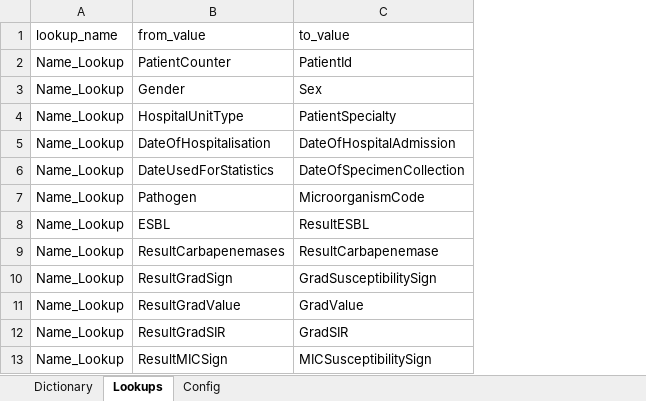
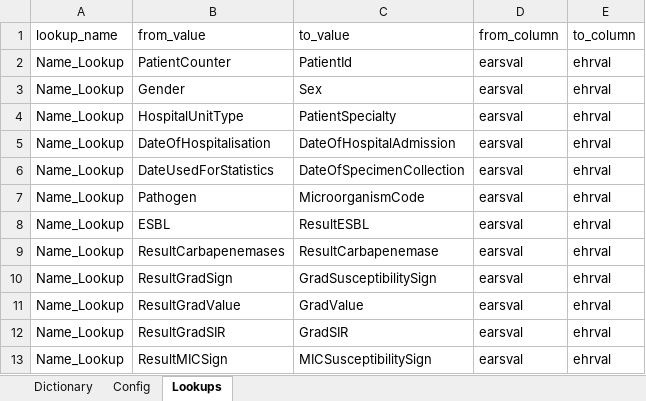
Before and after one commit to Epiconcept-Paris/EHR-BSI, an Excel workbook: reference/dictionaries/MT.xlsx, sheet Lookups, drawn as a sheet; only a part is shown; values as stored, in another font and other column widths than the file's, no borders; the diff names each change by its address in the sheet, - before the commit and + after, or states it on an @@ line.

```diff
--- a/reference/dictionaries/MT.xlsx (sheet Lookups)
+++ b/reference/dictionaries/MT.xlsx (sheet Lookups)
@@ sheet tab order changed: Dictionary | Config | Lookups @@
+column D (from_column), rows 2-13: all earsval
+column E (to_column), rows 2-13: all ehrval
```
Also changed, not shown: reference/dictionaries/EE.xlsx, 8 other files.
